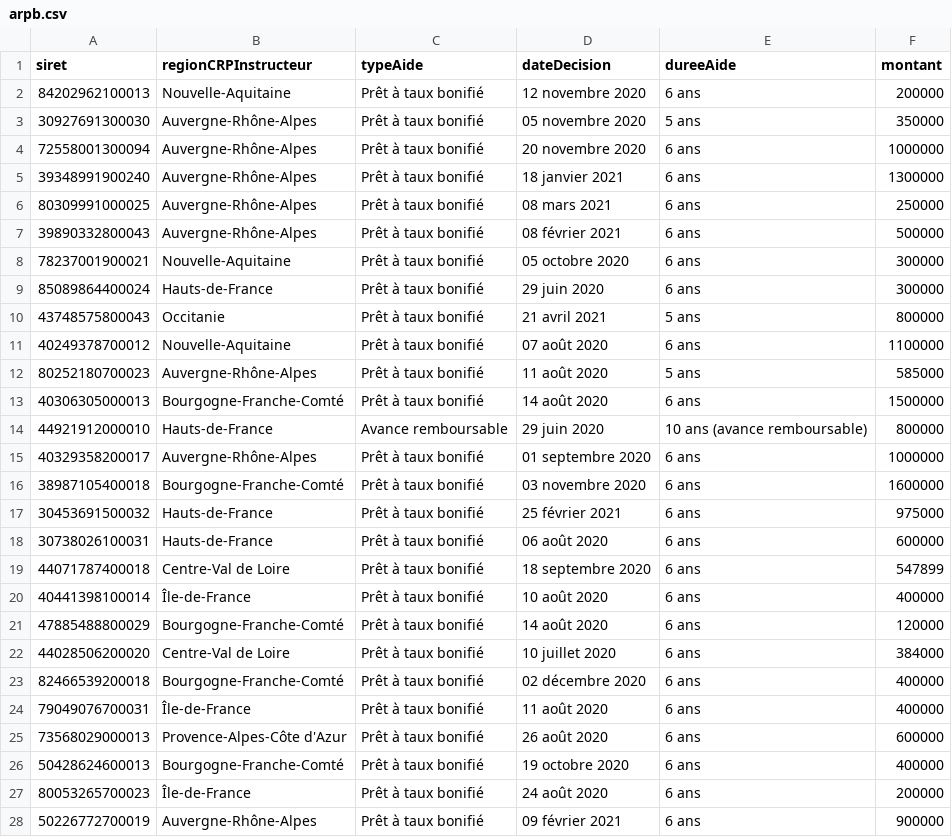
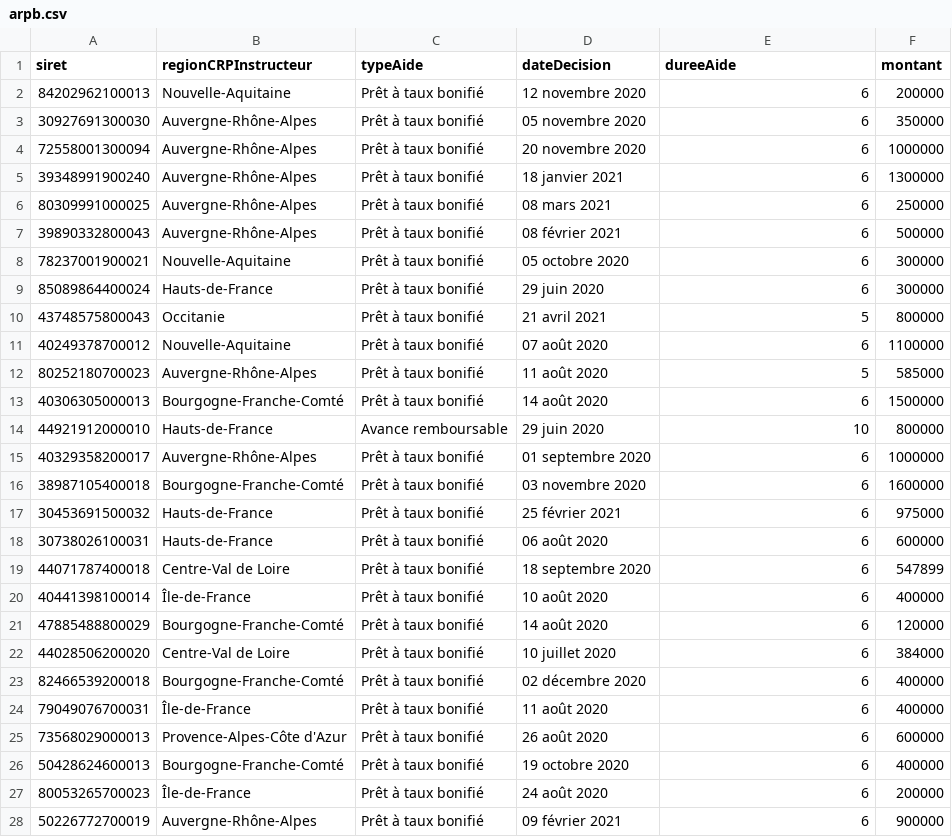
Before and after one commit to chrnin/arpbDge, a CSV file: arpb.csv, drawn as a sheet; only a part is shown; the diff covers the shown part only.

Commit message:
New data at 2021-10-08T06:24:37Z [skip ci]

```diff
--- a/arpb.csv
+++ b/arpb.csv
@@ -1,28 +1,28 @@
 siret,regionCRPInstructeur,typeAide,dateDecision,dureeAide,montant
-84202962100013,Nouvelle-Aquitaine,Prêt à taux bonifié,12 novembre 2020,6 ans,200000
-30927691300030,Auvergne-Rhône-Alpes,Prêt à taux bonifié,05 novembre 2020,5 ans,350000
-72558001300094,Auvergne-Rhône-Alpes,Prêt à taux bonifié,20 novembre 2020,6 ans,1000000
-39348991900240,Auvergne-Rhône-Alpes,Prêt à taux bonifié,18 janvier 2021,6 ans,1300000
-80309991000025,Auvergne-Rhône-Alpes,Prêt à taux bonifié,08 mars 2021,6 ans,250000
-39890332800043,Auvergne-Rhône-Alpes,Prêt à taux bonifié,08 février 2021,6 ans,500000
-78237001900021,Nouvelle-Aquitaine,Prêt à taux bonifié,05 octobre 2020,6 ans,300000
-85089864400024,Hauts-de-France,Prêt à taux bonifié,29 juin 2020,6 ans,300000
-43748575800043,Occitanie,Prêt à taux bonifié,21 avril 2021,5 ans,800000
-40249378700012,Nouvelle-Aquitaine,Prêt à taux bonifié,07 août 2020,6 ans,1100000
-80252180700023,Auvergne-Rhône-Alpes,Prêt à taux bonifié,11 août 2020,5 ans,585000
-40306305000013,Bourgogne-Franche-Comté,Prêt à taux bonifié,14 août 2020,6 ans,1500000
-44921912000010,Hauts-de-France,Avance remboursable,29 juin 2020,10 ans (avance remboursable),800000
-40329358200017,Auvergne-Rhône-Alpes,Prêt à taux bonifié,01 septembre 2020,6 ans,1000000
-38987105400018,Bourgogne-Franche-Comté,Prêt à taux bonifié,03 novembre 2020,6 ans,1600000
-30453691500032,Hauts-de-France,Prêt à taux bonifié,25 février 2021,6 ans,975000
-30738026100031,Hauts-de-France,Prêt à taux bonifié,06 août 2020,6 ans,600000
-44071787400018,Centre-Val de Loire,Prêt à taux bonifié,18 septembre 2020,6 ans,547899
-40441398100014,Île-de-France,Prêt à taux bonifié,10 août 2020,6 ans,400000
-47885488800029,Bourgogne-Franche-Comté,Prêt à taux bonifié,14 août 2020,6 ans,120000
-44028506200020,Centre-Val de Loire,Prêt à taux bonifié,10 juillet 2020,6 ans,384000
-82466539200018,Bourgogne-Franche-Comté,Prêt à taux bonifié,02 décembre 2020,6 ans,400000
-79049076700031,Île-de-France,Prêt à taux bonifié,11 août 2020,6 ans,400000
-73568029000013,Provence-Alpes-Côte d'Azur,Prêt à taux bonifié,26 août 2020,6 ans,600000
-50428624600013,Bourgogne-Franche-Comté,Prêt à taux bonifié,19 octobre 2020,6 ans,400000
-80053265700023,Île-de-France,Prêt à taux bonifié,24 août 2020,6 ans,200000
-50226772700019,Auvergne-Rhône-Alpes,Prêt à taux bonifié,09 février 2021,6 ans,900000
+84202962100013,Nouvelle-Aquitaine,Prêt à taux bonifié,12 novembre 2020,6,200000
+30927691300030,Auvergne-Rhône-Alpes,Prêt à taux bonifié,05 novembre 2020,6,350000
+72558001300094,Auvergne-Rhône-Alpes,Prêt à taux bonifié,20 novembre 2020,6,1000000
+39348991900240,Auvergne-Rhône-Alpes,Prêt à taux bonifié,18 janvier 2021,6,1300000
+80309991000025,Auvergne-Rhône-Alpes,Prêt à taux bonifié,08 mars 2021,6,250000
+39890332800043,Auvergne-Rhône-Alpes,Prêt à taux bonifié,08 février 2021,6,500000
+78237001900021,Nouvelle-Aquitaine,Prêt à taux bonifié,05 octobre 2020,6,300000
+85089864400024,Hauts-de-France,Prêt à taux bonifié,29 juin 2020,6,300000
+43748575800043,Occitanie,Prêt à taux bonifié,21 avril 2021,5,800000
+40249378700012,Nouvelle-Aquitaine,Prêt à taux bonifié,07 août 2020,6,1100000
+80252180700023,Auvergne-Rhône-Alpes,Prêt à taux bonifié,11 août 2020,5,585000
+40306305000013,Bourgogne-Franche-Comté,Prêt à taux bonifié,14 août 2020,6,1500000
+44921912000010,Hauts-de-France,Avance remboursable,29 juin 2020,10,800000
+40329358200017,Auvergne-Rhône-Alpes,Prêt à taux bonifié,01 septembre 2020,6,1000000
+38987105400018,Bourgogne-Franche-Comté,Prêt à taux bonifié,03 novembre 2020,6,1600000
+30453691500032,Hauts-de-France,Prêt à taux bonifié,25 février 2021,6,975000
+30738026100031,Hauts-de-France,Prêt à taux bonifié,06 août 2020,6,600000
+44071787400018,Centre-Val de Loire,Prêt à taux bonifié,18 septembre 2020,6,547899
+40441398100014,Île-de-France,Prêt à taux bonifié,10 août 2020,6,400000
+47885488800029,Bourgogne-Franche-Comté,Prêt à taux bonifié,14 août 2020,6,120000
+44028506200020,Centre-Val de Loire,Prêt à taux bonifié,10 juillet 2020,6,384000
+82466539200018,Bourgogne-Franche-Comté,Prêt à taux bonifié,02 décembre 2020,6,400000
+79049076700031,Île-de-France,Prêt à taux bonifié,11 août 2020,6,400000
+73568029000013,Provence-Alpes-Côte d'Azur,Prêt à taux bonifié,26 août 2020,6,600000
+50428624600013,Bourgogne-Franche-Comté,Prêt à taux bonifié,19 octobre 2020,6,400000
+80053265700023,Île-de-France,Prêt à taux bonifié,24 août 2020,6,200000
+50226772700019,Auvergne-Rhône-Alpes,Prêt à taux bonifié,09 février 2021,6,900000
```
Also changed, not shown: 151 edited cells elsewhere in this file.
